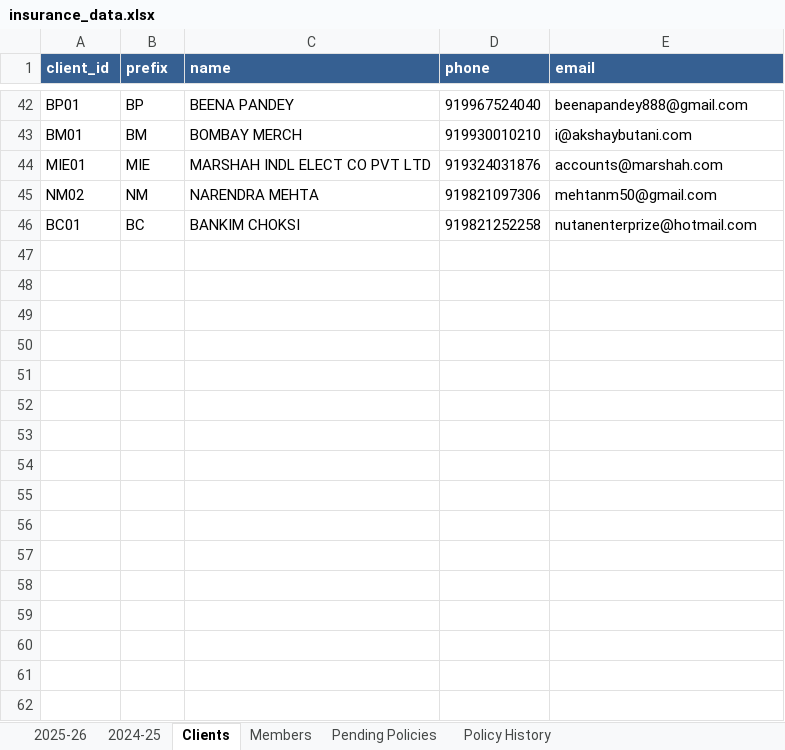
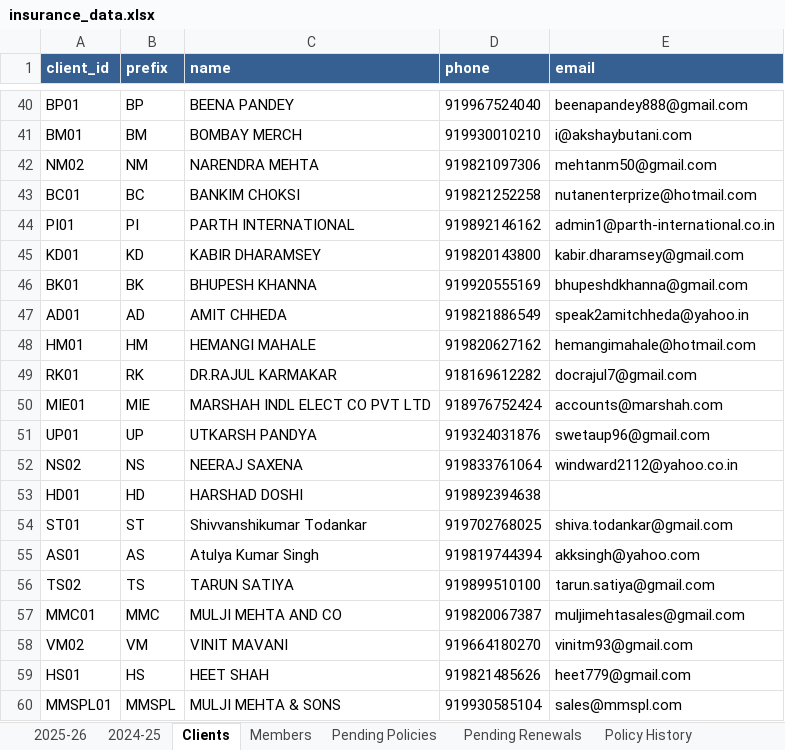
Before and after one commit to DhruvShah05/Insta-Insure-Website, an Excel workbook: insurance_data.xlsx, sheet Clients, drawn as a sheet; only a part is shown, gaps mark what is left out; values as stored, in another font and other column widths than the file's, no borders; removed rows and columns are numbered as before the commit, all else as after; the diff covers the shown part only; the diff names each change by its address in the sheet, - before the commit and + after, or states it on an @@ line.

```diff
--- a/insurance_data.xlsx (sheet Clients)
+++ b/insurance_data.xlsx (sheet Clients)
+sheet tab: Pending Renewals
-row 44: MIE01 | MIE | MARSHAH INDL ELECT CO PVT LTD | 919324031876 | accounts@marshah.com
+row 44: PI01 | PI | PARTH INTERNATIONAL | 919892146162 | admin1@parth-international.co.in
+row 45: KD01 | KD | KABIR DHARAMSEY | 919820143800 | kabir.dharamsey@gmail.com
+row 46: BK01 | BK | BHUPESH KHANNA | 919920555169 | bhupeshdkhanna@gmail.com
+row 47: AD01 | AD | AMIT CHHEDA | 919821886549 | speak2amitchheda@yahoo.in
+row 48: HM01 | HM | HEMANGI MAHALE | 919820627162 | hemangimahale@hotmail.com
+row 49: RK01 | RK | DR.RAJUL KARMAKAR | 918169612282 | docrajul7@gmail.com
+row 50: MIE01 | MIE | MARSHAH INDL ELECT CO PVT LTD | 918976752424 | accounts@marshah.com
+row 51: UP01 | UP | UTKARSH PANDYA | 919324031876 | swetaup96@gmail.com
+row 52: NS02 | NS | NEERAJ SAXENA | 919833761064 | windward2112@yahoo.co.in
+row 53: HD01 | HD | HARSHAD DOSHI | 919892394638
+row 54: ST01 | ST | Shivvanshikumar Todankar | 919702768025 | shiva.todankar@gmail.com
+row 55: AS01 | AS | Atulya Kumar Singh | 919819744394 | akksingh@yahoo.com
+row 56: TS02 | TS | TARUN SATIYA | 919899510100 | tarun.satiya@gmail.com
+row 57: MMC01 | MMC | MULJI MEHTA AND CO | 919820067387 | muljimehtasales@gmail.com
+row 58: VM02 | VM | VINIT MAVANI | 919664180270 | vinitm93@gmail.com
+row 59: HS01 | HS | HEET SHAH | 919821485626 | heet779@gmail.com
+row 60: MMSPL01 | MMSPL | MULJI MEHTA & SONS | 919930585104 | sales@mmspl.com
```
Also changed, not shown: 10 added rows and 2 removed rows elsewhere in this sheet, sheet 2025-26, sheet Policy History, sheet 2024-25, sheet Pending Policies, sheet Members, 36 other files.
